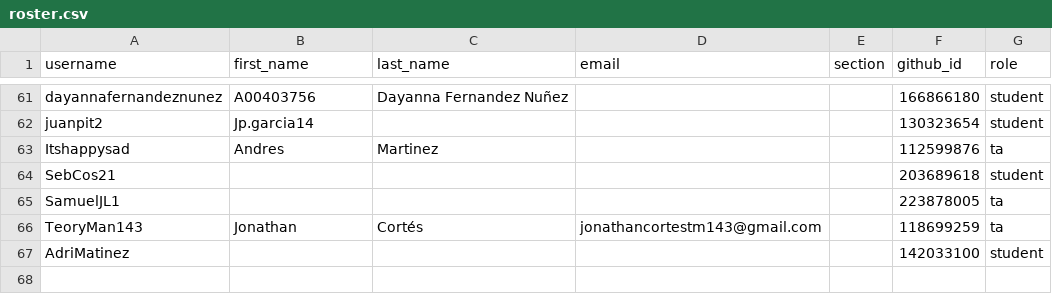
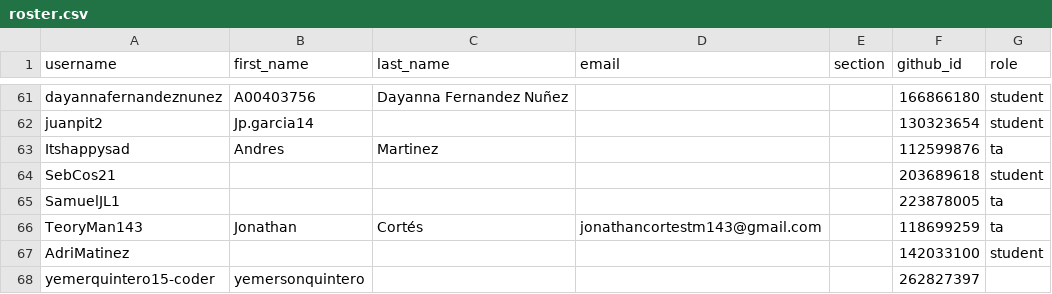
Before and after one commit to UniversidadIcesi-DCSI-BloqueAlgoritmos/classroom50, a CSV file: tarea-integradora/roster.csv, drawn as a sheet; only a part is shown, gaps mark what is left out; the diff names each change by its address in the sheet, - before the commit and + after, or states it on an @@ line.

Commit message:
[Classroom 50] Add 1 student : tarea-integradora

```diff
--- a/tarea-integradora/roster.csv
+++ b/tarea-integradora/roster.csv
+row 68: yemerquintero15-coder | yemersonquintero |  |  |  | 262827397
```
